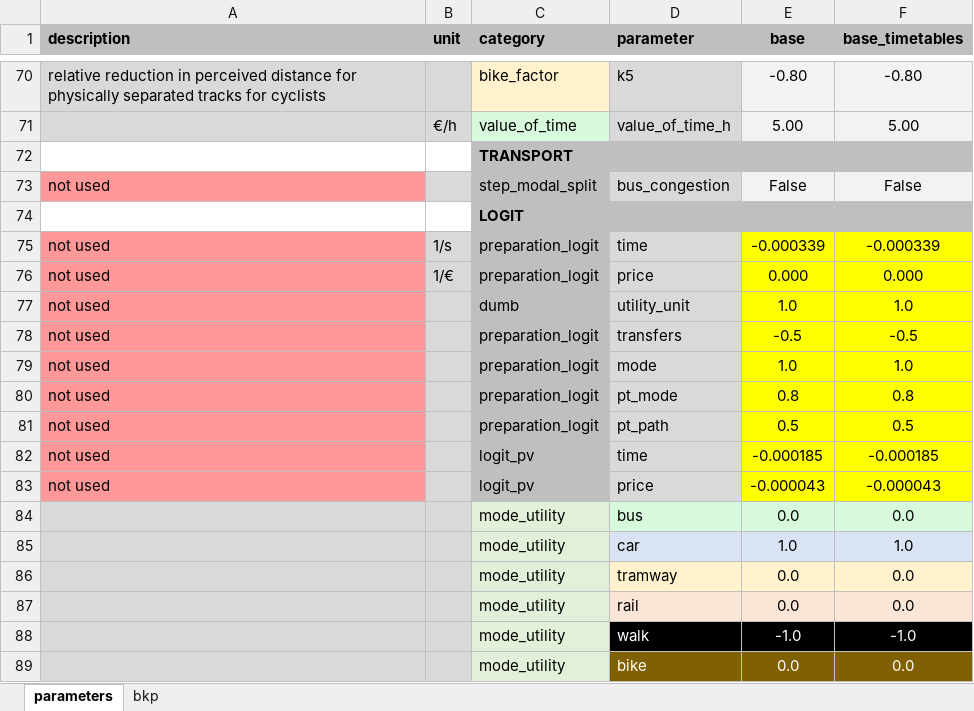
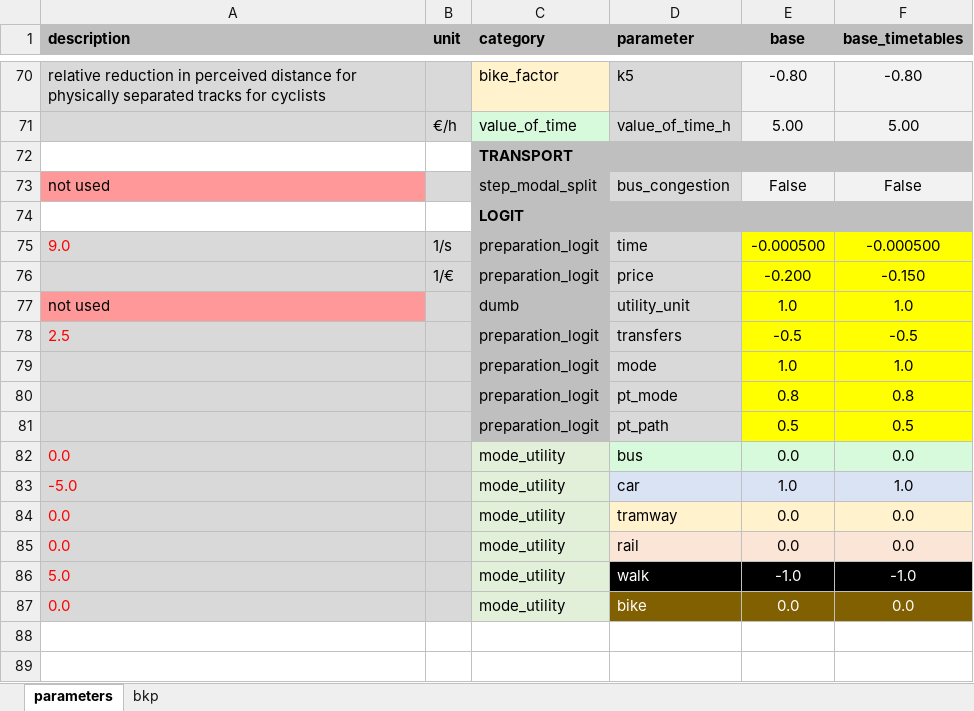
Before and after one commit to systragroup/quetzal_must-b, an Excel workbook: inputs/parameters.xlsx, sheet parameters, drawn as a sheet; only a part is shown, gaps mark what is left out; values as stored, in another font and other column widths than the file's, no borders; removed rows and columns are numbered as before the commit, all else as after; the diff names each change by its address in the sheet, - before the commit and + after, or states it on an @@ line.

Commit message:
update parameters + kpi

```diff
--- a/inputs/parameters.xlsx (sheet parameters)
+++ b/inputs/parameters.xlsx (sheet parameters)
-A75 (description): not used
+A75 (description): 9.0
-A75:A76 fill: #FF9999
+A75:A76 fill: #D9D9D9
-A75 text colour: black
+A75 text colour: #FF0000
-E75 (base): -0.000339
+E75 (base): -0.000500
-F75 (base_timetables): -0.000339
+F75 (base_timetables): -0.000500
-A76 (description): not used
+A76 (description): (empty)
-E76 (base): 0.000
+E76 (base): -0.200
-F76 (base_timetables): 0.000
+F76 (base_timetables): -0.150
-A78 (description): not used
+A78 (description): 2.5
-A78:A81 fill: #FF9999
+A78:A81 fill: #D9D9D9
-A78 text colour: black
+A78 text colour: #FF0000
-A79:A81 (description): not used
+A79:A81 (description): (empty)
-row 82: not used |  | logit_pv | time | -0.000185 | -0.000185
-row 83: not used |  | logit_pv | price | -0.000043 | -0.000043
-A82 (description): (empty)
+A82 (description): 0.0
-A83 (description): (empty)
+A83 (description): -5.0
-A84:A85 (description): (empty)
+A84:A85 (description): 0.0
-A86 (description): (empty)
+A86 (description): 5.0
-A87 (description): (empty)
+A87 (description): 0.0
```
Also changed, not shown: 1 other file.
